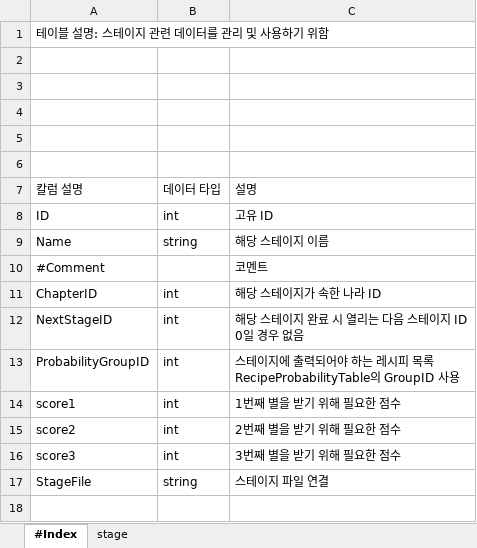
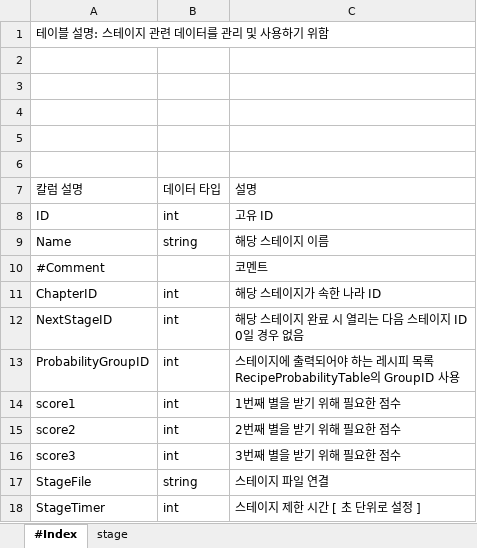
Before and after one commit to seunghak123/CookProject, an Excel workbook: ExcelConverter/ExcelFiles/StageTable.xlsx, sheet #Index, drawn as a sheet; values as stored, in another font and other column widths than the file's, no borders; charts and pictures not drawn; the diff names each change by its address in the sheet, - before the commit and + after, or states it on an @@ line.

Commit message:
[맘파] StageTable StageTimer 칼럼 추가

```diff
--- a/ExcelConverter/ExcelFiles/StageTable.xlsx (sheet #Index)
+++ b/ExcelConverter/ExcelFiles/StageTable.xlsx (sheet #Index)
+row 18: StageTimer | int | 스테이지 제한 시간 [ 초 단위로 설정 ]
```
Also changed, not shown: sheet stage, 기획폴더/테이블 엑셀 문서/StageTable.xlsx.
